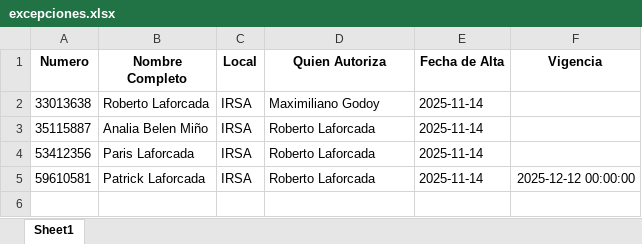
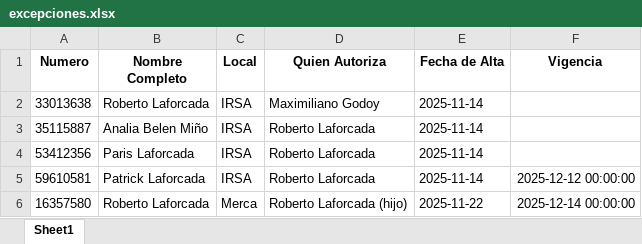
Before and after one commit to SrOtrebor/Control_Oeste, an Excel workbook: excepciones.xlsx, sheet Sheet1, drawn as a sheet; values as stored, in another font and other column widths than the file's, no borders; the diff names each change by its address in the sheet, - before the commit and + after, or states it on an @@ line.

```diff
--- a/excepciones.xlsx (sheet Sheet1)
+++ b/excepciones.xlsx (sheet Sheet1)
+row 6: 16357580 | Roberto Laforcada | Merca | Roberto Laforcada (hijo) | 2025-11-22 | 2025-12-14 00:00:00
```
Also changed, not shown: nominas_persistentes.xlsx, 33 other files.
